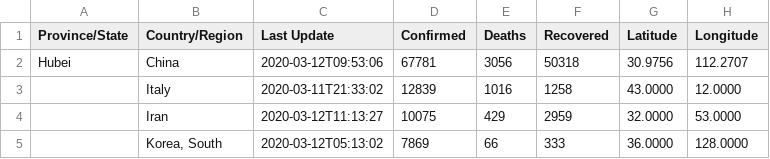
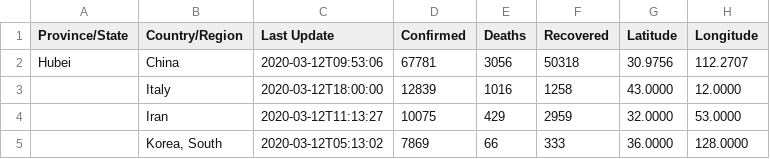
Before and after one commit to kenlog/coronavirusinfections.org, a CSV file: data/csv/reports/03-12-2020.csv, drawn as a sheet; only a part is shown.

Commit message:
Update date Italy

```diff
--- a/data/csv/reports/03-12-2020.csv
+++ b/data/csv/reports/03-12-2020.csv
@@ -2,3 +2,3 @@ Province/State,Country/Region,Last Update,Confirmed,Deaths,Recovered,Latitude,Lo
 Hubei,China,2020-03-12T09:53:06,67781,3056,50318,30.9756,112.2707
-,Italy,2020-03-11T21:33:02,12839,1016,1258,43.0000,12.0000
+,Italy,2020-03-12T18:00:00,12839,1016,1258,43.0000,12.0000
 ,Iran,2020-03-12T11:13:27,10075,429,2959,32.0000,53.0000
```
